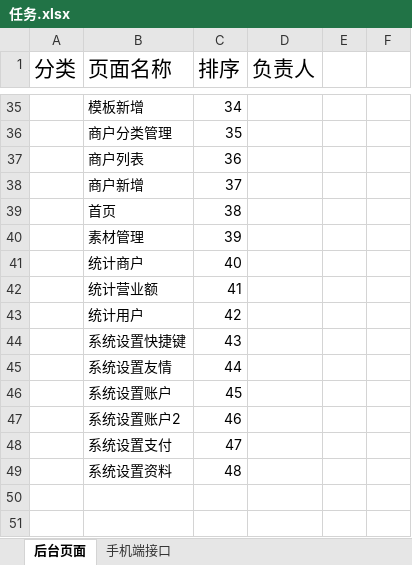
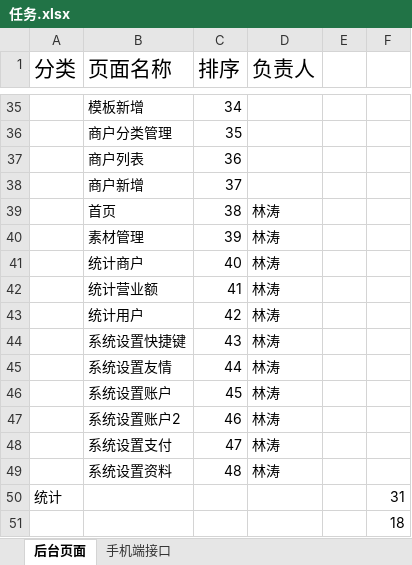
Before and after one commit to longer310/code201406, an Excel workbook: tool/任务.xlsx, sheet 后台页面, drawn as a sheet; only a part is shown, gaps mark what is left out; values as stored, in another font and other column widths than the file's, no borders; the diff covers the shown part only; the diff names each change by its address in the sheet, - before the commit and + after, or states it on an @@ line.

```diff
--- a/tool/任务.xlsx (sheet 后台页面)
+++ b/tool/任务.xlsx (sheet 后台页面)
-D39:D49 (负责人): (empty)
+D39:D49 (负责人): 林涛
+row 50: 统计 |  |  |  |  | 31
+row 51:  |  |  |  |  | 18
```
Also changed, not shown: 20 edited cells elsewhere in this sheet.
